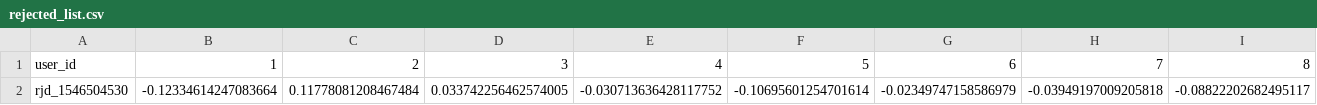
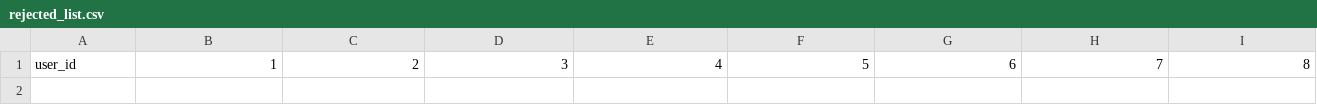
Before and after one commit to Qubitor/iVigil, a CSV file: Finalpro/sample/static/trained_data/rejected_list.csv, drawn as a sheet; only a part is shown; rows hold the shown columns only; the diff names each change by its address in the sheet, - before the commit and + after, or states it on an @@ line.

```diff
--- a/Finalpro/sample/static/trained_data/rejected_list.csv
+++ b/Finalpro/sample/static/trained_data/rejected_list.csv
-row 2: rjd_1546504530 | -0.12334614247083664 | 0.11778081208467484 | 0.033742256462574005 | -0.030713636428117752 | -0.10695601254701614 | -0.02349747158586979 | -0.03949197009205818 | -0.08822202682495117
```
Also changed, not shown: 11 other files.
